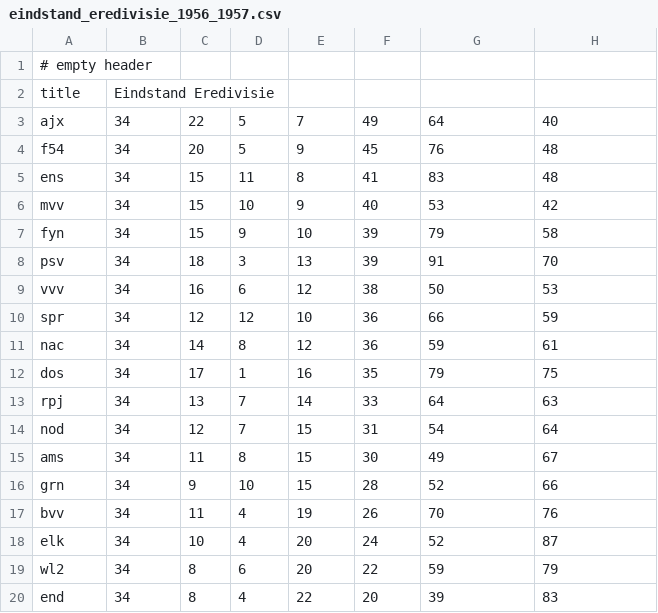
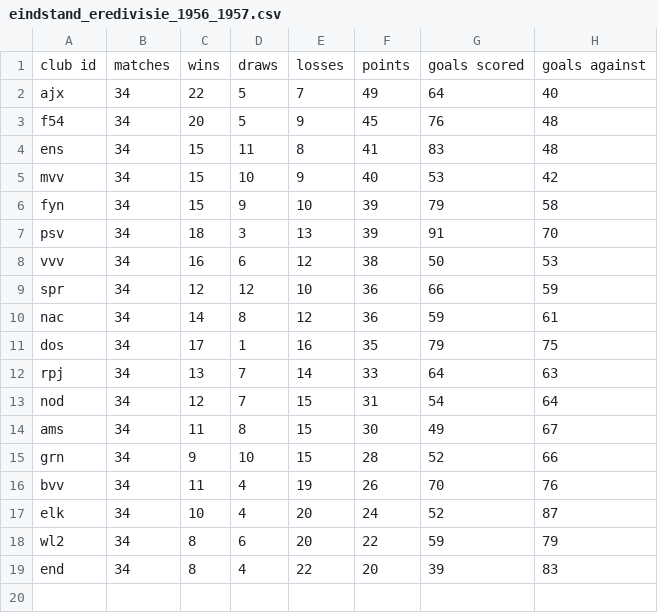
Before and after one commit to epsig/shob, a CSV file: data/sport/eredivisie/eindstand_eredivisie_1956_1957.csv, drawn as a sheet.

Commit message:
Issue #36 eindstanden eredivise in new csv

```diff
--- a/data/sport/eredivisie/eindstand_eredivisie_1956_1957.csv
+++ b/data/sport/eredivisie/eindstand_eredivisie_1956_1957.csv
@@ -1,3 +1,2 @@
-# empty header
-title,Eindstand Eredivisie
+club id,matches,wins,draws,losses,points,goals scored,goals against
 ajx,34,22, 5, 7,49,64,40
```
Also changed, not shown: data/sport/eredivisie/eindstand_eredivisie_1957_1958.csv, data/sport/eredivisie/eindstand_eredivisie_1958_1959.csv, 34 other files.
